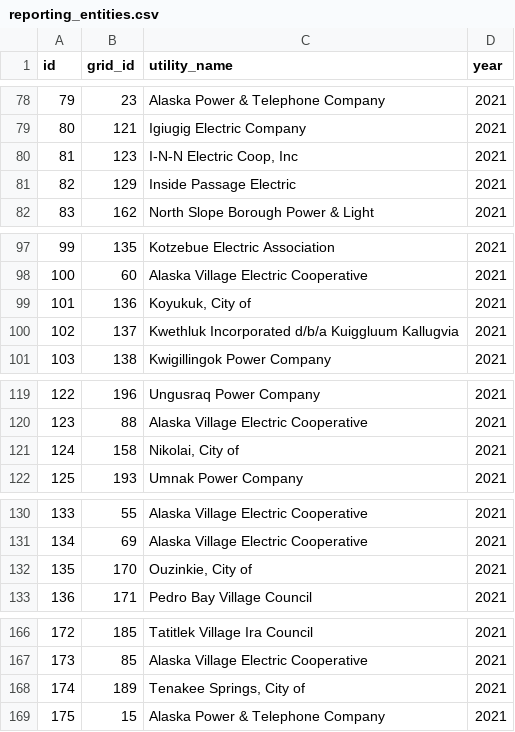
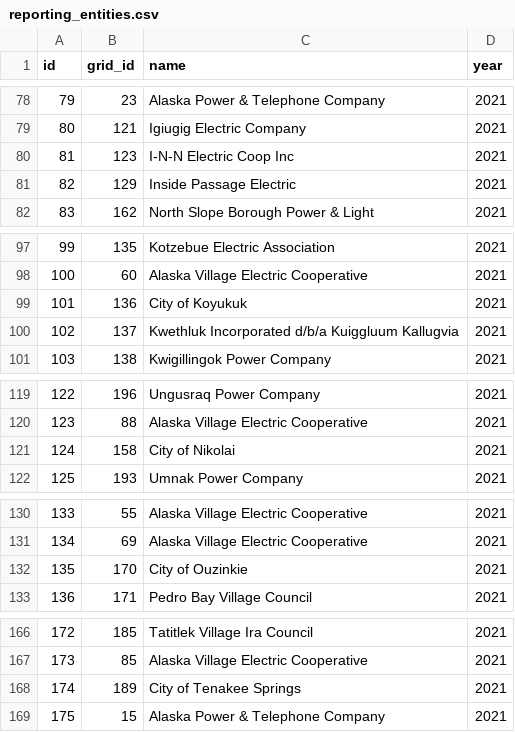
Before and after one commit to acep-aedg/aedg-data-pond, a CSV file: data/final/reporting_entities.csv, drawn as a sheet; only a part is shown, gaps mark what is left out; the diff covers the shown part only.

Commit message:
update name strings, rename column

```diff
--- a/data/final/reporting_entities.csv
+++ b/data/final/reporting_entities.csv
@@ -1 +1 @@
-id,grid_id,utility_name,year
+id,grid_id,name,year
@@ -79,3 +79,3 @@ id,grid_id,utility_name,year
 80,121,Igiugig Electric Company,2021
-81,123,"I-N-N Electric Coop, Inc",2021
+81,123,I-N-N Electric Coop Inc,2021
 82,129,Inside Passage Electric,2021
@@ -98,3 +98,3 @@ id,grid_id,utility_name,year
 100,60,Alaska Village Electric Cooperative,2021
-101,136,"Koyukuk, City of",2021
+101,136,City of Koyukuk,2021
 102,137,Kwethluk Incorporated d/b/a Kuiggluum Kallugvia,2021
@@ -120,3 +120,3 @@ id,grid_id,utility_name,year
 123,88,Alaska Village Electric Cooperative,2021
-124,158,"Nikolai, City of",2021
+124,158,City of Nikolai,2021
 125,193,Umnak Power Company,2021
@@ -131,3 +131,3 @@ id,grid_id,utility_name,year
 134,69,Alaska Village Electric Cooperative,2021
-135,170,"Ouzinkie, City of",2021
+135,170,City of Ouzinkie,2021
 136,171,Pedro Bay Village Council,2021
@@ -167,3 +167,3 @@ id,grid_id,utility_name,year
 173,85,Alaska Village Electric Cooperative,2021
-174,189,"Tenakee Springs, City of",2021
+174,189,City of Tenakee Springs,2021
 175,15,Alaska Power & Telephone Company,2021
```
Also changed, not shown: 18 edited cells elsewhere in this file.
